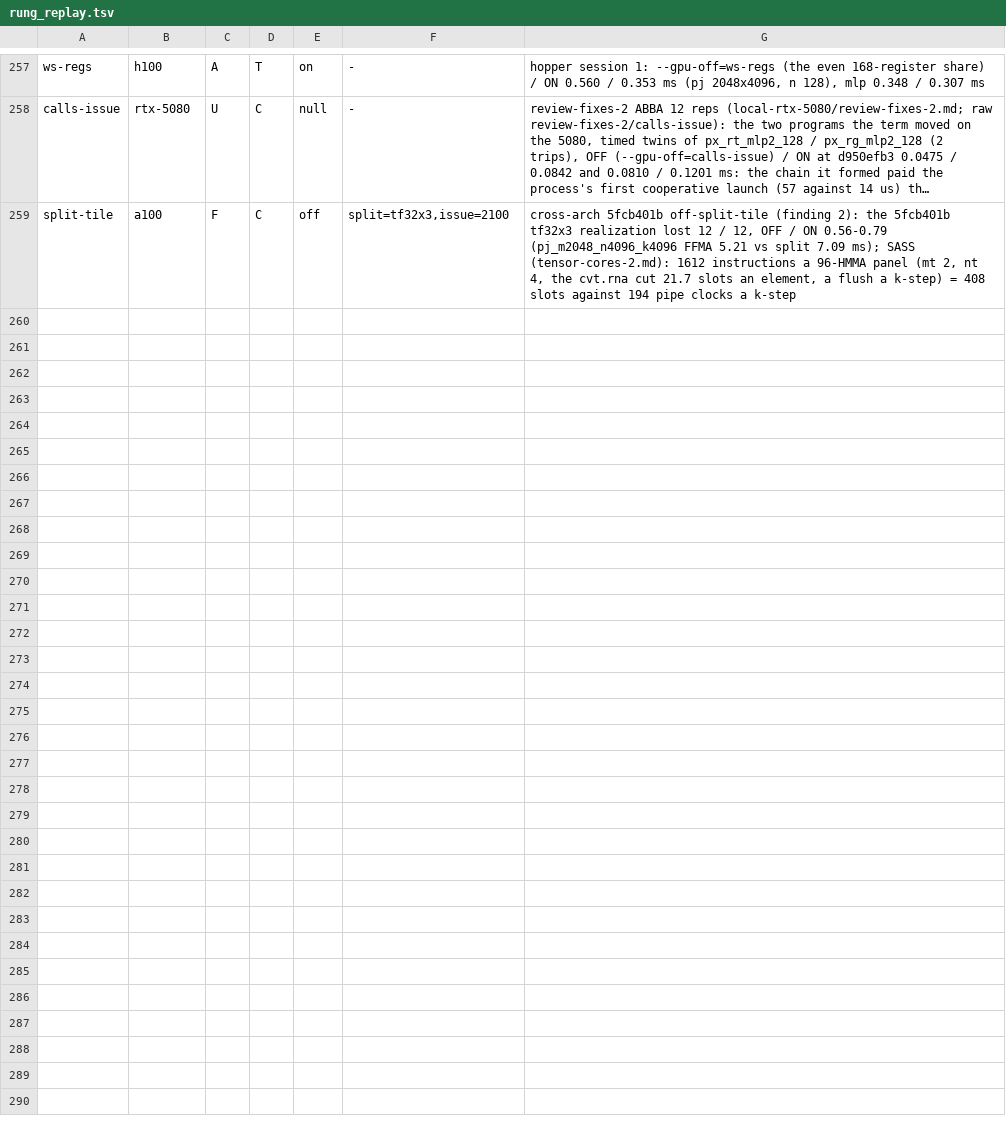
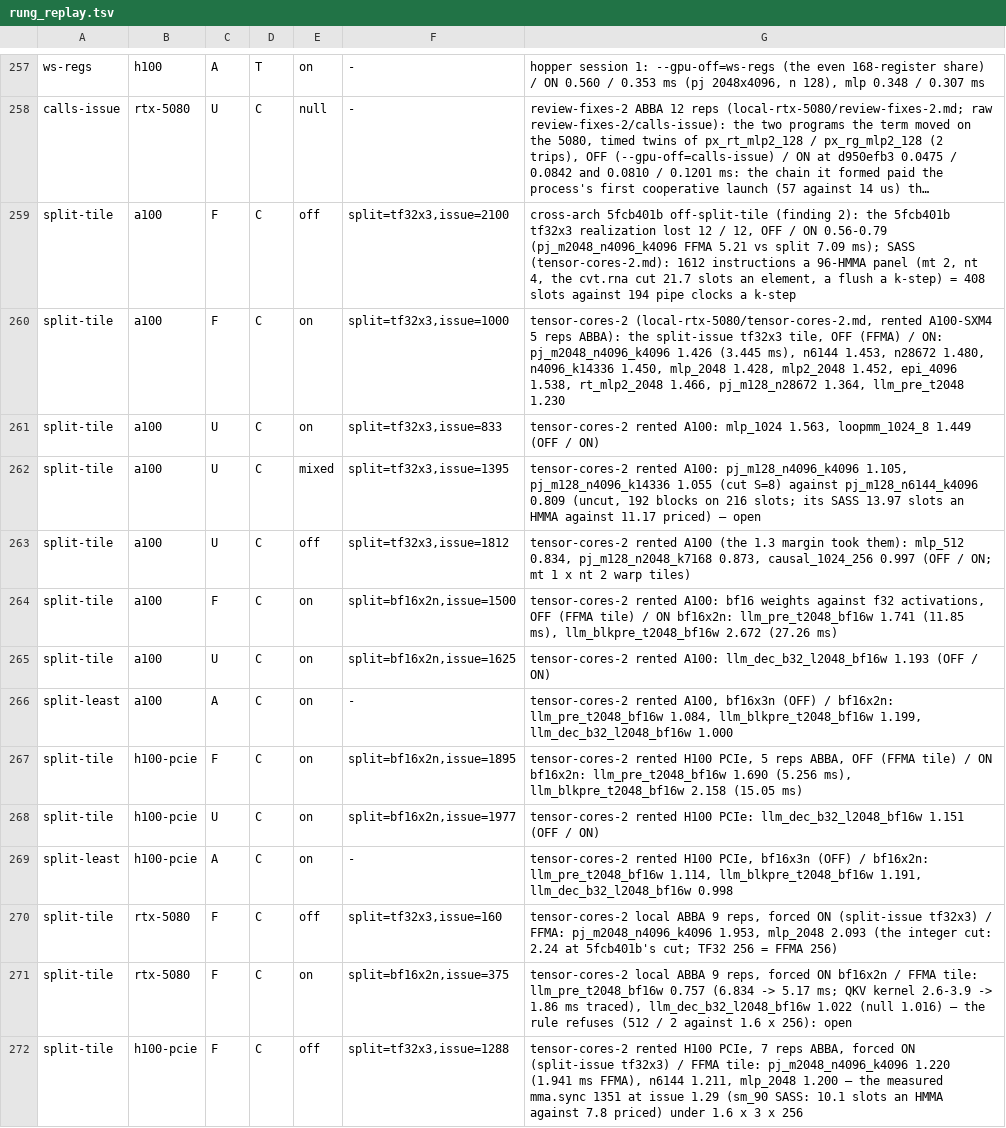
Before and after one commit to LessComplexity/mapal, a TSV file: crates/backends/llvm/src/rung_replay.tsv, drawn as a sheet; only a part is shown, gaps mark what is left out; long unchanged cells end in …; the diff names each change by its address in the sheet, - before the commit and + after, or states it on an @@ line.

```diff
--- a/crates/backends/llvm/src/rung_replay.tsv
+++ b/crates/backends/llvm/src/rung_replay.tsv
+row 260: split-tile | a100 | F | C | on | split=tf32x3,issue=1000 | tensor-cores-2 (local-rtx-5080/tensor-cores-2.md, rented A100-SXM4 5 reps ABBA): the split-issue tf32x3 tile, OFF (FFMA) / ON: pj_m2048_n4096_k4096 1.426 (3.445 ms), n6144 1.453, n28672 1.480, n4096_k14336 1.450, mlp_2048 1.428, mlp2_2048 1.452, epi_4096 1.538, rt_mlp2_2048 1.466, pj_m128_n28672 1.364, llm_pre_t2048 1.230
+row 261: split-tile | a100 | U | C | on | split=tf32x3,issue=833 | tensor-cores-2 rented A100: mlp_1024 1.563, loopmm_1024_8 1.449 (OFF / ON)
+row 262: split-tile | a100 | U | C | mixed | split=tf32x3,issue=1395 | tensor-cores-2 rented A100: pj_m128_n4096_k4096 1.105, pj_m128_n4096_k14336 1.055 (cut S=8) against pj_m128_n6144_k4096 0.809 (uncut, 192 blocks on 216 slots; its SASS 13.97 slots an HMMA against 11.17 priced) — open
+row 263: split-tile | a100 | U | C | off | split=tf32x3,issue=1812 | tensor-cores-2 rented A100 (the 1.3 margin took them): mlp_512 0.834, pj_m128_n2048_k7168 0.873, causal_1024_256 0.997 (OFF / ON; mt 1 x nt 2 warp tiles)
+row 264: split-tile | a100 | F | C | on | split=bf16x2n,issue=1500 | tensor-cores-2 rented A100: bf16 weights against f32 activations, OFF (FFMA tile) / ON bf16x2n: llm_pre_t2048_bf16w 1.741 (11.85 ms), llm_blkpre_t2048_bf16w 2.672 (27.26 ms)
+row 265: split-tile | a100 | U | C | on | split=bf16x2n,issue=1625 | tensor-cores-2 rented A100: llm_dec_b32_l2048_bf16w 1.193 (OFF / ON)
+row 266: split-least | a100 | A | C | on | - | tensor-cores-2 rented A100, bf16x3n (OFF) / bf16x2n: llm_pre_t2048_bf16w 1.084, llm_blkpre_t2048_bf16w 1.199, llm_dec_b32_l2048_bf16w 1.000
+row 267: split-tile | h100-pcie | F | C | on | split=bf16x2n,issue=1895 | tensor-cores-2 rented H100 PCIe, 5 reps ABBA, OFF (FFMA tile) / ON bf16x2n: llm_pre_t2048_bf16w 1.690 (5.256 ms), llm_blkpre_t2048_bf16w 2.158 (15.05 ms)
+row 268: split-tile | h100-pcie | U | C | on | split=bf16x2n,issue=1977 | tensor-cores-2 rented H100 PCIe: llm_dec_b32_l2048_bf16w 1.151 (OFF / ON)
+row 269: split-least | h100-pcie | A | C | on | - | tensor-cores-2 rented H100 PCIe, bf16x3n (OFF) / bf16x2n: llm_pre_t2048_bf16w 1.114, llm_blkpre_t2048_bf16w 1.191, llm_dec_b32_l2048_bf16w 0.998
+row 270: split-tile | rtx-5080 | F | C | off | split=tf32x3,issue=160 | tensor-cores-2 local ABBA 9 reps, forced ON (split-issue tf32x3) / FFMA: pj_m2048_n4096_k4096 1.953, mlp_2048 2.093 (the integer cut: 2.24 at 5fcb401b's cut; TF32 256 = FFMA 256)
+row 271: split-tile | rtx-5080 | F | C | on | split=bf16x2n,issue=375 | tensor-cores-2 local ABBA 9 reps, forced ON bf16x2n / FFMA tile: llm_pre_t2048_bf16w 0.757 (6.834 -> 5.17 ms; QKV kernel 2.6-3.9 -> 1.86 ms traced), llm_dec_b32_l2048_bf16w 1.022 (null 1.016) — the rule refuses (512 / 2 against 1.6 x 256): open
+row 272: split-tile | h100-pcie | F | C | off | split=tf32x3,issue=1288 | tensor-cores-2 rented H100 PCIe, 7 reps ABBA, forced ON (split-issue tf32x3) / FFMA tile: pj_m2048_n4096_k4096 1.220 (1.941 ms FFMA), n6144 1.211, mlp_2048 1.200 — the measured mma.sync 1351 at issue 1.29 (sm_90 SASS: 10.1 slots an HMMA against 7.8 priced) under 1.6 x 3 x 256
```
Also changed, not shown: 2 other files.
